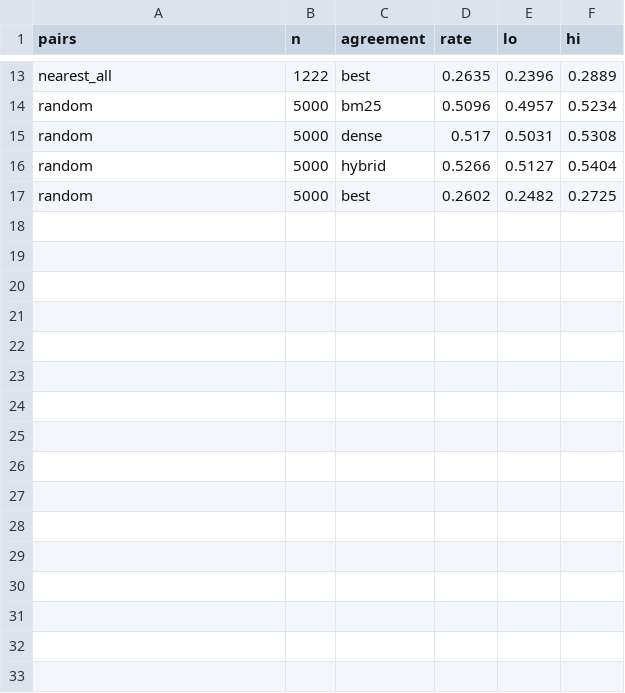
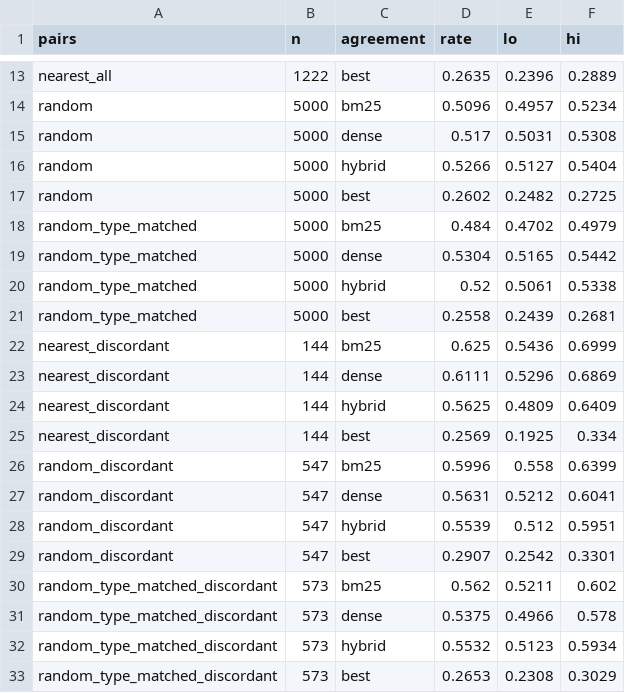
Before and after one commit to YigeLi8/honest-multihop-rag, a CSV file: results/hotpot_lookalike_dense_summary.csv, drawn as a sheet; only a part is shown, gaps mark what is left out.

```diff
--- a/results/hotpot_lookalike_dense_summary.csv
+++ b/results/hotpot_lookalike_dense_summary.csv
@@ -17 +17,17 @@ random,5000,hybrid,0.5266,0.5127,0.5404
 random,5000,best,0.2602,0.2482,0.2725
+random_type_matched,5000,bm25,0.484,0.4702,0.4979
+random_type_matched,5000,dense,0.5304,0.5165,0.5442
+random_type_matched,5000,hybrid,0.52,0.5061,0.5338
+random_type_matched,5000,best,0.2558,0.2439,0.2681
+nearest_discordant,144,bm25,0.625,0.5436,0.6999
+nearest_discordant,144,dense,0.6111,0.5296,0.6869
+nearest_discordant,144,hybrid,0.5625,0.4809,0.6409
+nearest_discordant,144,best,0.2569,0.1925,0.334
+random_discordant,547,bm25,0.5996,0.558,0.6399
+random_discordant,547,dense,0.5631,0.5212,0.6041
+random_discordant,547,hybrid,0.5539,0.512,0.5951
+random_discordant,547,best,0.2907,0.2542,0.3301
+random_type_matched_discordant,573,bm25,0.562,0.5211,0.602
+random_type_matched_discordant,573,dense,0.5375,0.4966,0.578
+random_type_matched_discordant,573,hybrid,0.5532,0.5123,0.5934
+random_type_matched_discordant,573,best,0.2653,0.2308,0.3029
```
Also changed, not shown: results/hotpot_lookalike_summary.csv, results/manifest.csv, 8 other files.
